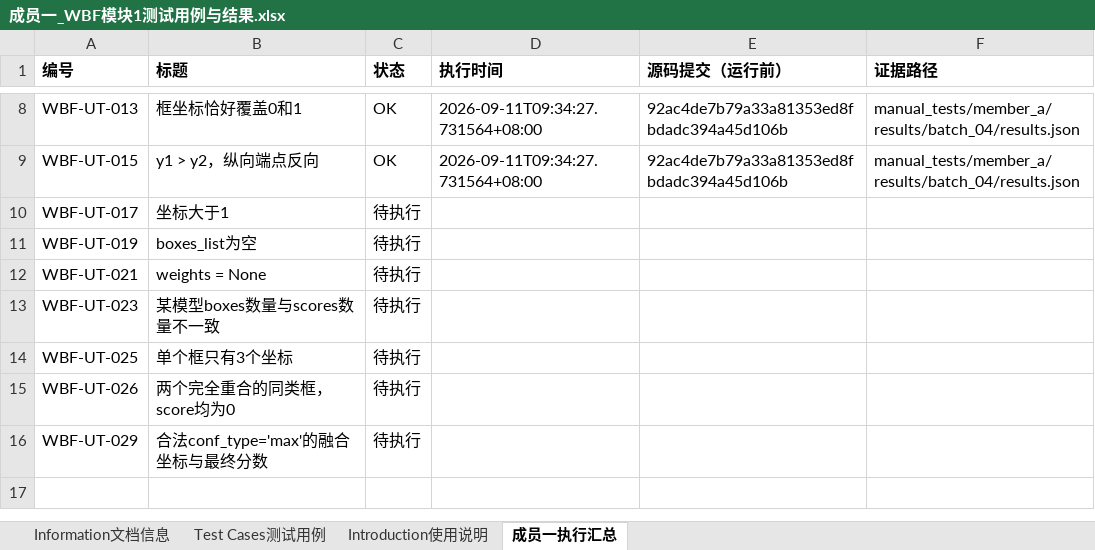
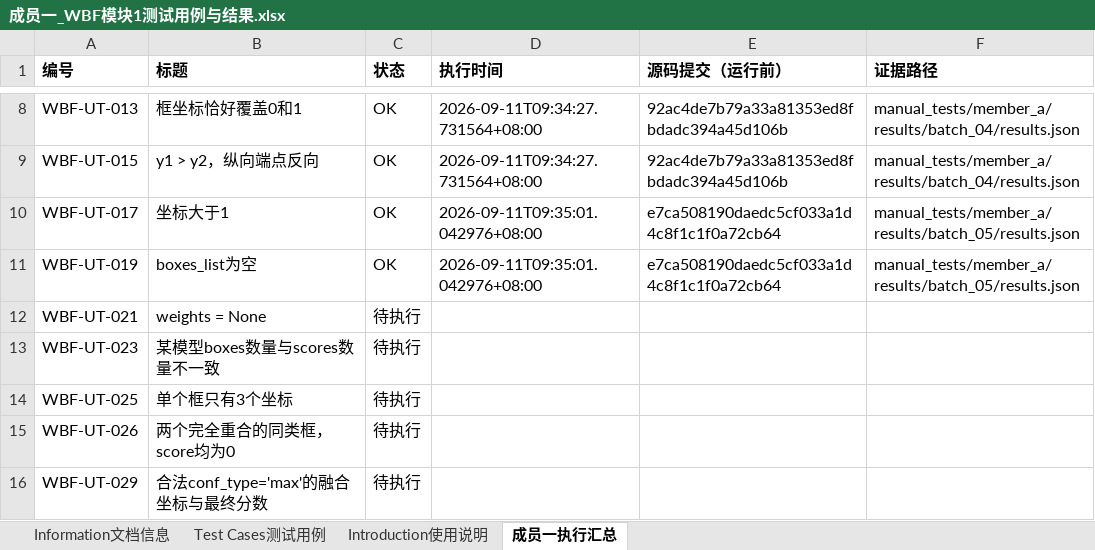
Before and after one commit to qwee-e/WBF-Software-Testing, an Excel workbook: docs/member_a/成员一_WBF模块1测试用例与结果.xlsx, sheet 成员一执行汇总, drawn as a sheet; only a part is shown, gaps mark what is left out; values as stored, in another font and other column widths than the file's, no borders; the diff names each change by its address in the sheet, - before the commit and + after, or states it on an @@ line.

Commit message:
test: 完成17和19坐标越界裁剪与空输入测试
第5批：17验证x2=1.2被裁剪为1，分数0.9、类别1不变，并发出含X2 > 1的UserWarning；19验证零模型空输入返回三个形状正确的空数组且无异常。两项通过，累计10项通过。

已保存原始输入、预期、实际输出、警告及pytest日志并回填表格；WBF算法与冻结基线一致，未修改源码。

```diff
--- a/docs/member_a/成员一_WBF模块1测试用例与结果.xlsx (sheet 成员一执行汇总)
+++ b/docs/member_a/成员一_WBF模块1测试用例与结果.xlsx (sheet 成员一执行汇总)
-C10:C11 (状态): 待执行
+C10:C11 (状态): OK
-D10:D11 (执行时间): (empty)
+D10:D11 (执行时间): 2026-09-11T09:35:01.042976+08:00
-E10:E11 (源码提交（运行前）): (empty)
+E10:E11 (源码提交（运行前）): e7ca508190daedc5cf033a1d4c8f1c1f0a72cb64
-F10:F11 (证据路径): (empty)
+F10:F11 (证据路径): manual_tests/member_a/results/batch_05/results.json
```
Also changed, not shown: sheet Test Cases测试用例, sheet Information文档信息, 6 other files.
